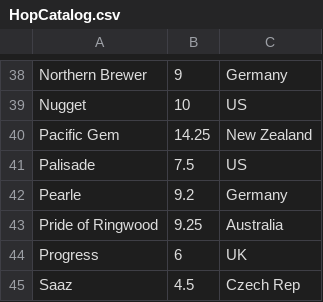
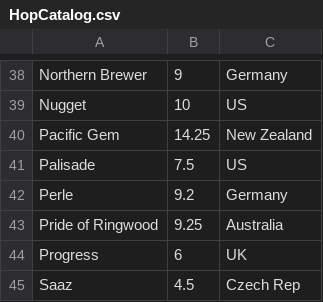
Before and after one commit to dshirley/OpenBrew, a CSV file: OpenBrew/OpenBrew/data/HopCatalog.csv, drawn as a sheet; only a part is shown, gaps mark what is left out.

```diff
--- a/OpenBrew/OpenBrew/data/HopCatalog.csv
+++ b/OpenBrew/OpenBrew/data/HopCatalog.csv
@@ -41,3 +41,3 @@ Pacific Gem,14.25,New Zealand
 Palisade,7.5,US
-Pearle,9.2,Germany
+Perle,9.2,Germany
 Pride of Ringwood,9.25,Australia
```
Also changed, not shown: OpenBrew/OpenBrew/data/MaltCatalog.csv, 16 other files.
